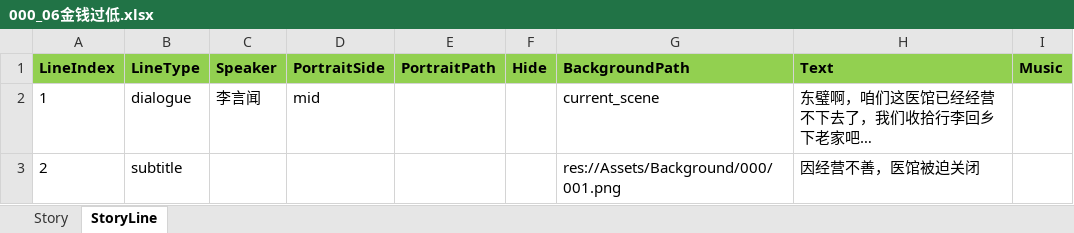
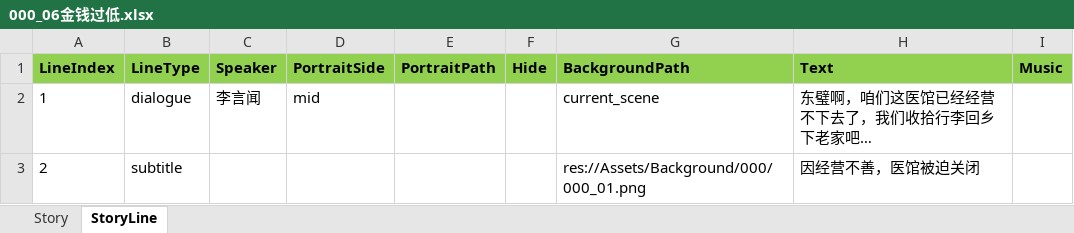
Before and after one commit to lqc19891229/Doctor, an Excel workbook: DataTables/DetailText/剧情/000_06金钱过低.xlsx, sheet StoryLine, drawn as a sheet; values as stored, in another font and other column widths than the file's, no borders; the diff names each change by its address in the sheet, - before the commit and + after, or states it on an @@ line.

```diff
--- a/DataTables/DetailText/剧情/000_06金钱过低.xlsx (sheet StoryLine)
+++ b/DataTables/DetailText/剧情/000_06金钱过低.xlsx (sheet StoryLine)
-G3 (BackgroundPath): res://Assets/Background/000/001.png
+G3 (BackgroundPath): res://Assets/Background/000/000_01.png
```
Also changed, not shown: DataTables/Data.backup_before_detailtext_import.xlsx, DataTables/Data.xlsx, 35 other files.
